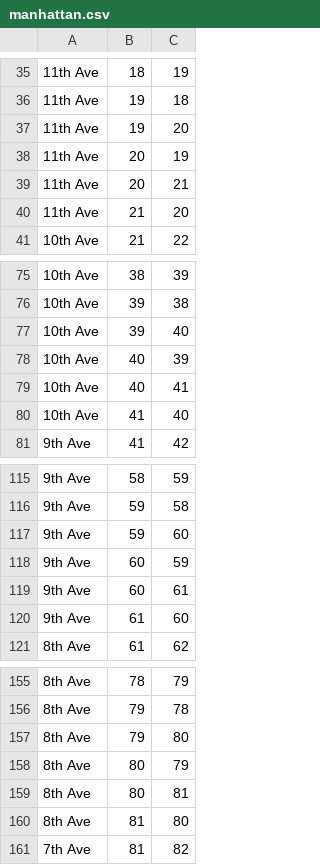
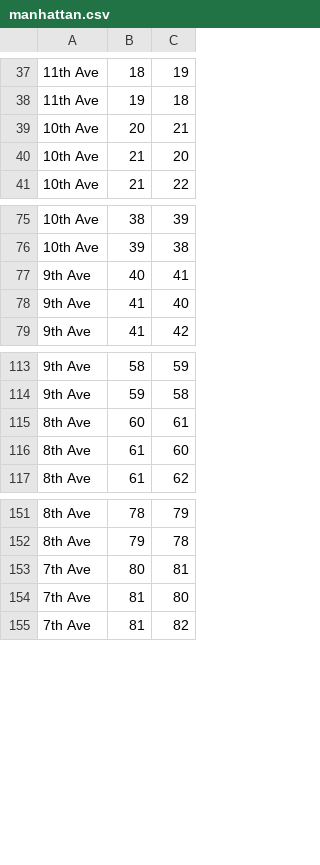
Before and after one commit to Asmenor/Smart-City-Traffic-Guidance-Project, a CSV file: _src/_include/_data/manhattan.csv, drawn as a sheet; only a part is shown, gaps mark what is left out; the diff covers the shown part only.

Commit message:
fixing adjList errors

```diff
--- a/_src/_include/_data/manhattan.csv
+++ b/_src/_include/_data/manhattan.csv
@@ -36,6 +38,4 @@
 11th Ave,19,18
-11th Ave,19,20
-11th Ave,20,19
-11th Ave,20,21
-11th Ave,21,20
+10th Ave,20,21
+10th Ave,21,20
 10th Ave,21,22
@@ -76,6 +76,4 @@
 10th Ave,39,38
-10th Ave,39,40
-10th Ave,40,39
-10th Ave,40,41
-10th Ave,41,40
+9th Ave,40,41
+9th Ave,41,40
 9th Ave,41,42
@@ -116,6 +114,4 @@
 9th Ave,59,58
-9th Ave,59,60
-9th Ave,60,59
-9th Ave,60,61
-9th Ave,61,60
+8th Ave,60,61
+8th Ave,61,60
 8th Ave,61,62
@@ -156,6 +152,4 @@
 8th Ave,79,78
-8th Ave,79,80
-8th Ave,80,79
-8th Ave,80,81
-8th Ave,81,80
+7th Ave,80,81
+7th Ave,81,80
 7th Ave,81,82
```
Also changed, not shown: 2 added rows elsewhere in this file, 1 other file.
